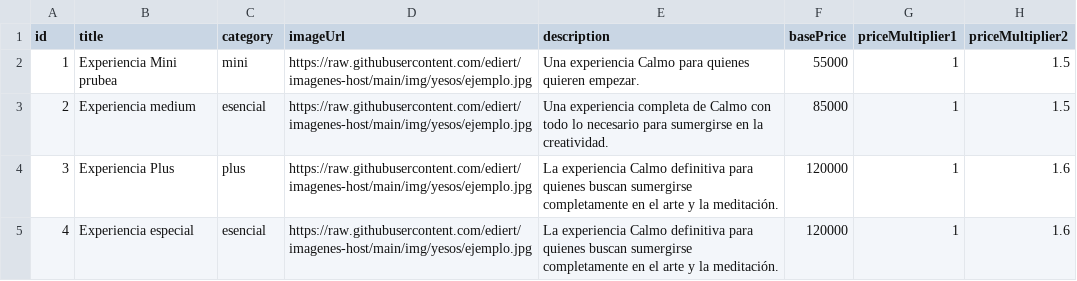
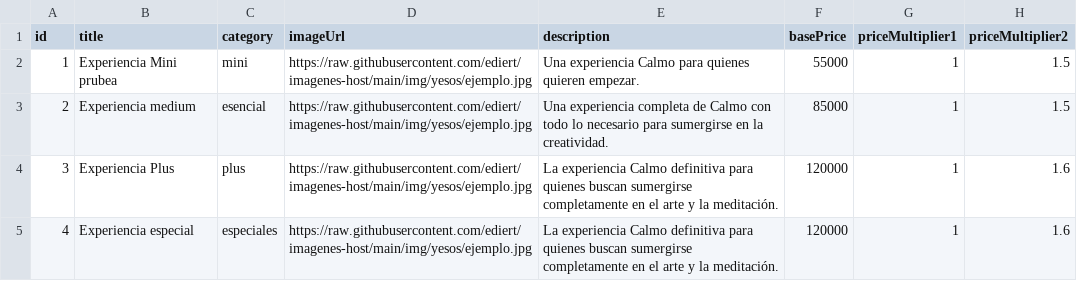
Before and after one commit to calmo-brand/calmo-host, a CSV file: catalog/experiences/data-experiences.csv, drawn as a sheet; only a part is shown; the diff names each change by its address in the sheet, - before the commit and + after, or states it on an @@ line.

Commit message:
Update data-experiences.csv

```diff
--- a/catalog/experiences/data-experiences.csv
+++ b/catalog/experiences/data-experiences.csv
-C5 (category): esencial
+C5 (category): especiales
```
